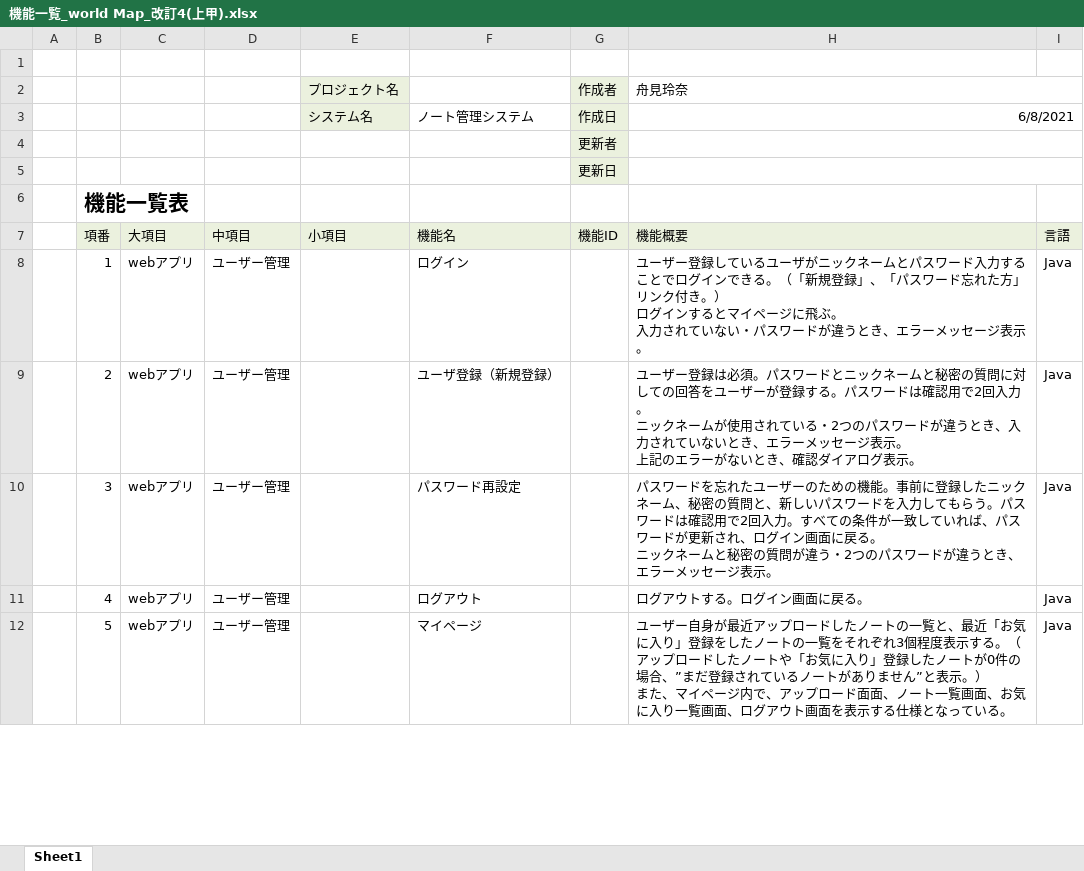
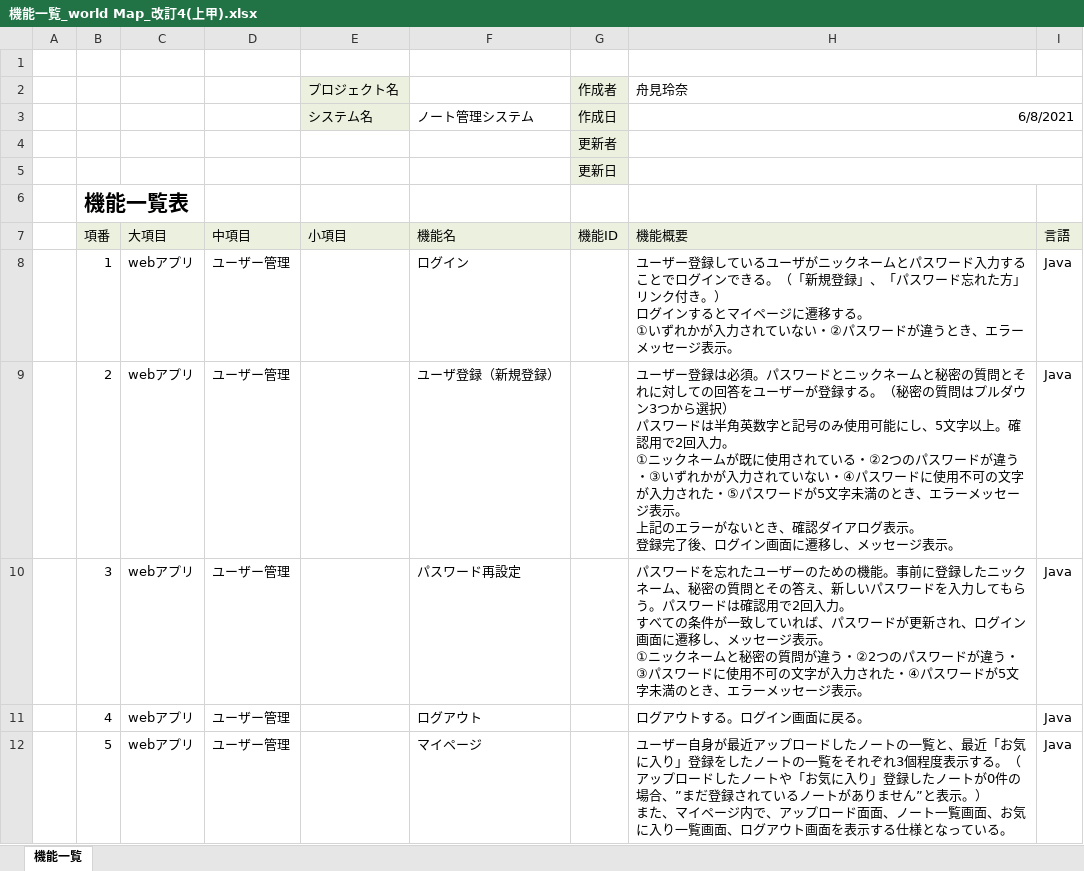
Before and after one commit to DOJO-2021/A-4, an Excel workbook: documents/機能一覧_world Map_改訂4(上甲).xlsx, sheet 機能一覧, drawn as a sheet; only a part is shown; values as stored, in another font and other column widths than the file's, no borders; ↵ is a line break in a cell; the diff covers the shown part only; the diff names each change by its address in the sheet, - before the commit and + after, or states it on an @@ line.

Commit message:
機能一覧表、赤文字が更新部分

```diff
--- a/documents/機能一覧_world Map_改訂4(上甲).xlsx (sheet 機能一覧)
+++ b/documents/機能一覧_world Map_改訂4(上甲).xlsx (sheet 機能一覧)
-sheet tab: Sheet1
+sheet tab: 機能一覧
-H8 (6/8/2021): …ページに飛ぶ。 ↵ 入力されていない・パスワー…
+H8 (6/8/2021): …ページに遷移する。 ↵ ①いずれかが入力されていない・②パスワー…
-H9 (6/8/2021): …密の質問に対しての回答をユーザーが登録する。パスワードは確認用で2回入力。 ↵ ニックネームが使用されている・2つのパスワードが違うとき、入力されていないとき、エラーメッセージ表示。 ↵ 上記のエラーがないとき、確認ダイアログ表示。
+H9 (6/8/2021): …密の質問とそれに対しての回答をユーザーが登録する。（秘密の質問はプルダウン3つから選択） ↵ パスワードは半角英数字と記号のみ使用可能にし、5文字以上。確認用で2回入力。 ↵ ①ニックネームが既に使用されている・②2つのパスワードが違う・③いずれかが入力されていない・④パスワードに使用不可の文字が入力された・⑤パスワードが5文字未満のとき、エラーメッセージ表示。 ↵ 上記のエラーがないとき、確認ダイアログ表示。 ↵ 登録完了後、ログイン画面に遷移し、メッセージ表示。
-H10 (6/8/2021): …の質問と、新しいパスワードを入力してもらう。パスワードは確認用で2回入力。すべての条件が一致していれば、パスワードが更新され、ログイン画面に戻る。 ↵ ニックネームと秘密の質問が違う・2つのパスワードが違うとき、エ…
+H10 (6/8/2021): …の質問とその答え、新しいパスワードを入力してもらう。パスワードは確認用で2回入力。 ↵ すべての条件が一致していれば、パスワードが更新され、ログイン画面に遷移し、メッセージ表示。 ↵ ①ニックネームと秘密の質問が違う・②2つのパスワードが違う・③パスワードに使用不可の文字が入力された・④パスワードが5文字未満のとき、エ…
```
Also changed, not shown: 7 edited cells elsewhere in this sheet.
